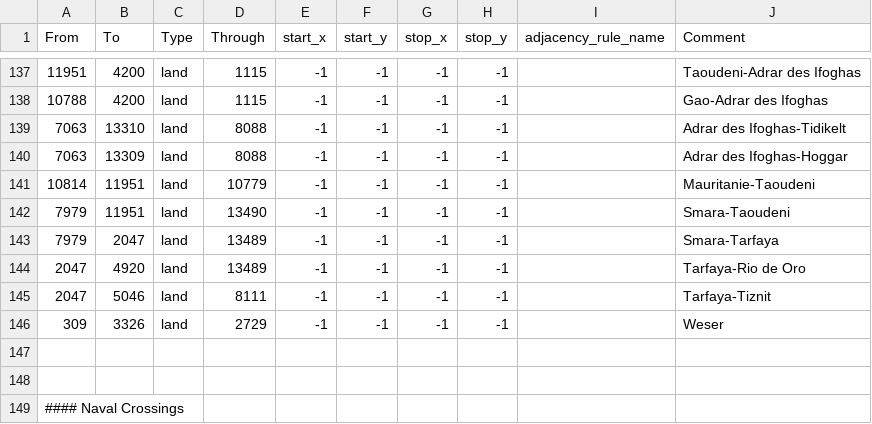
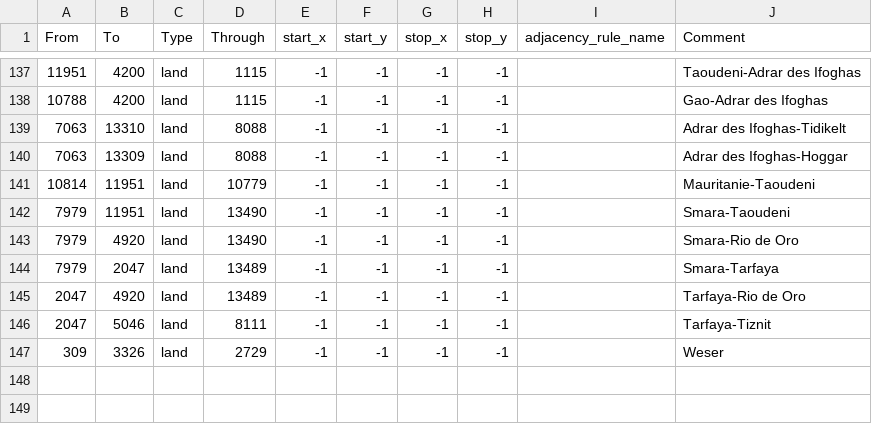
Before and after one commit to Shadow73-png/tgwr-mod, a CSV file: map/adjacencies.csv, drawn as a sheet; only a part is shown, gaps mark what is left out; the shorter side is filled out with more unchanged rows; the diff names each change by its address in the sheet, - before the commit and + after, or states it on an @@ line.

Commit message:
Update adjacencies.csv

```diff
--- a/map/adjacencies.csv
+++ b/map/adjacencies.csv
+row 143: 7979 | 4920 | land | 13490 | -1 | -1 | -1 | -1 |  | Smara-Rio de Oro
```
